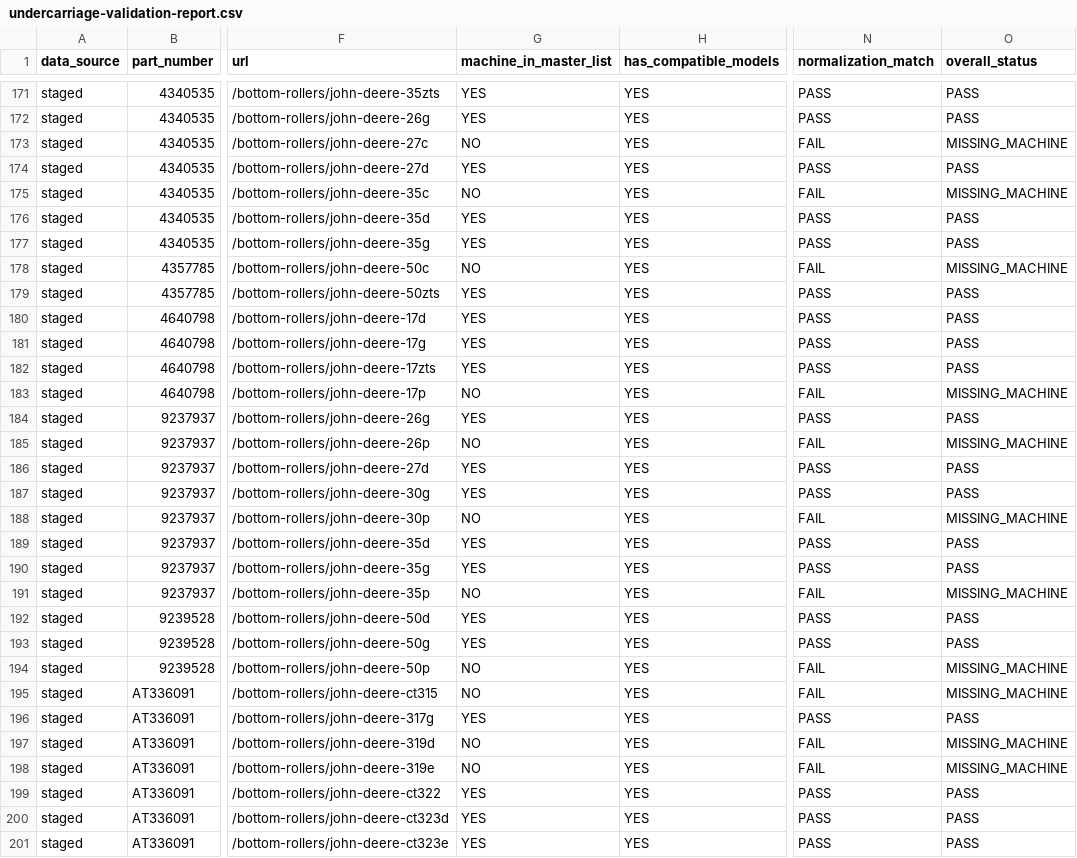
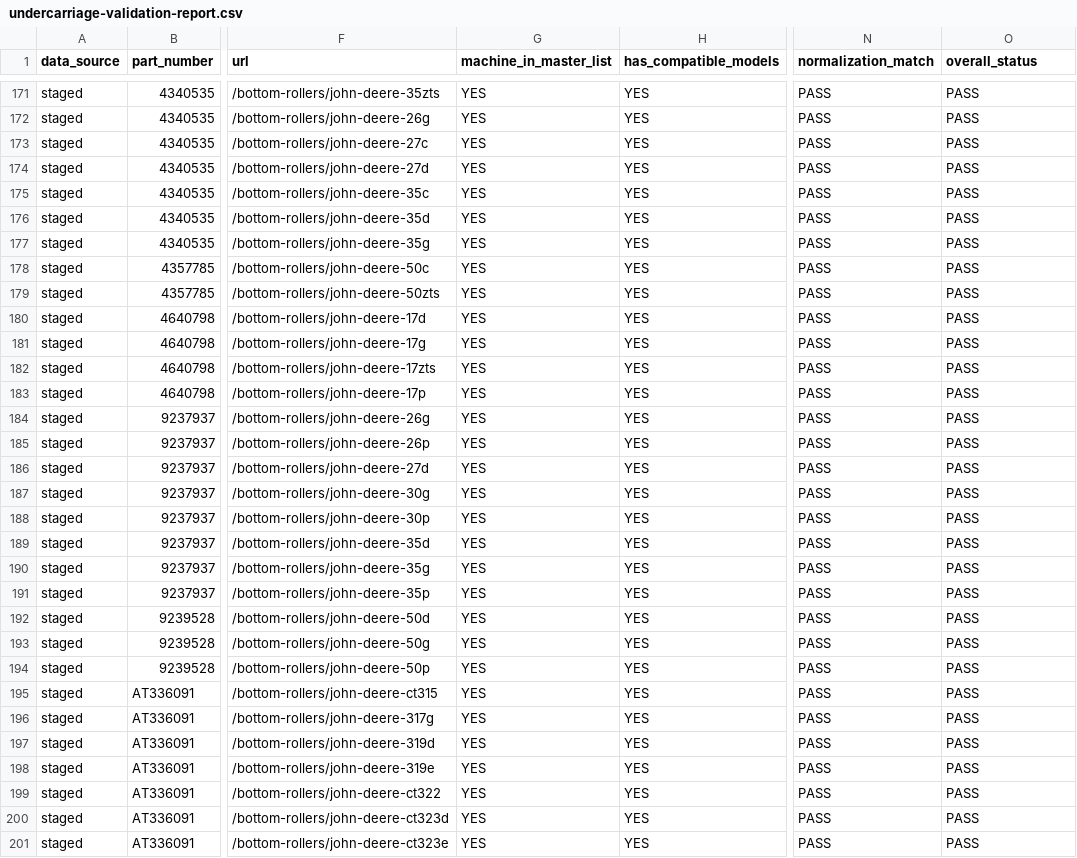
Before and after one commit to RS-Industrial-Engines/Rubbertrackwholesale-upgrade, a CSV file: nextjs-frontend/data/undercarriage-validation-report.csv, drawn as a sheet; only a part is shown, gaps mark what is left out; the diff covers the shown part only; the diff names each change by its address in the sheet, - before the commit and + after, or states it on an @@ line.

```diff
--- a/nextjs-frontend/data/undercarriage-validation-report.csv
+++ b/nextjs-frontend/data/undercarriage-validation-report.csv
-G173 (machine_in_master_list): NO
+G173 (machine_in_master_list): YES
-N173 (normalization_match): FAIL
+N173 (normalization_match): PASS
-O173 (overall_status): MISSING_MACHINE
+O173 (overall_status): PASS
-G175 (machine_in_master_list): NO
+G175 (machine_in_master_list): YES
-N175 (normalization_match): FAIL
+N175 (normalization_match): PASS
-O175 (overall_status): MISSING_MACHINE
+O175 (overall_status): PASS
-G178 (machine_in_master_list): NO
+G178 (machine_in_master_list): YES
-N178 (normalization_match): FAIL
+N178 (normalization_match): PASS
-O178 (overall_status): MISSING_MACHINE
+O178 (overall_status): PASS
-G183 (machine_in_master_list): NO
+G183 (machine_in_master_list): YES
-N183 (normalization_match): FAIL
+N183 (normalization_match): PASS
-O183 (overall_status): MISSING_MACHINE
+O183 (overall_status): PASS
-G185 (machine_in_master_list): NO
+G185 (machine_in_master_list): YES
-N185 (normalization_match): FAIL
+N185 (normalization_match): PASS
-O185 (overall_status): MISSING_MACHINE
+O185 (overall_status): PASS
-G188 (machine_in_master_list): NO
+G188 (machine_in_master_list): YES
-N188 (normalization_match): FAIL
+N188 (normalization_match): PASS
-O188 (overall_status): MISSING_MACHINE
+O188 (overall_status): PASS
-G191 (machine_in_master_list): NO
+G191 (machine_in_master_list): YES
-N191 (normalization_match): FAIL
+N191 (normalization_match): PASS
-O191 (overall_status): MISSING_MACHINE
+O191 (overall_status): PASS
-G194:G195 (machine_in_master_list): NO
+G194:G195 (machine_in_master_list): YES
-N194:N195 (normalization_match): FAIL
+N194:N195 (normalization_match): PASS
-O194:O195 (overall_status): MISSING_MACHINE
+O194:O195 (overall_status): PASS
-G197:G198 (machine_in_master_list): NO
+G197:G198 (machine_in_master_list): YES
-N197:N198 (normalization_match): FAIL
+N197:N198 (normalization_match): PASS
-O197:O198 (overall_status): MISSING_MACHINE
+O197:O198 (overall_status): PASS
```
Also changed, not shown: 60 edited cells elsewhere in this file, 3 other files.
